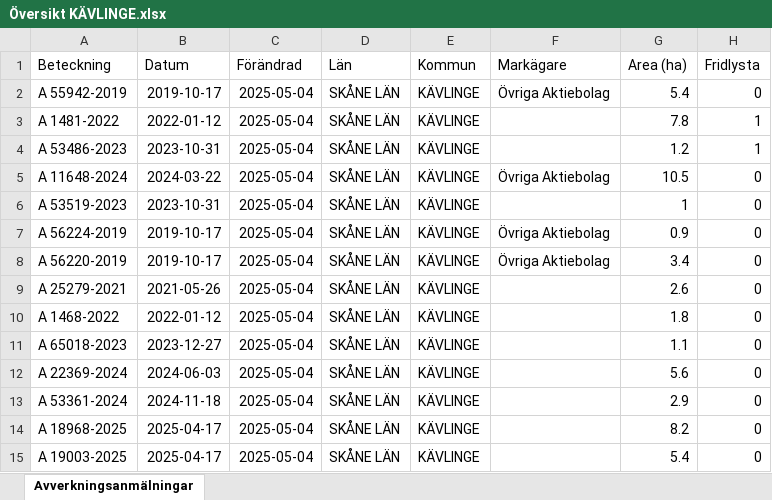
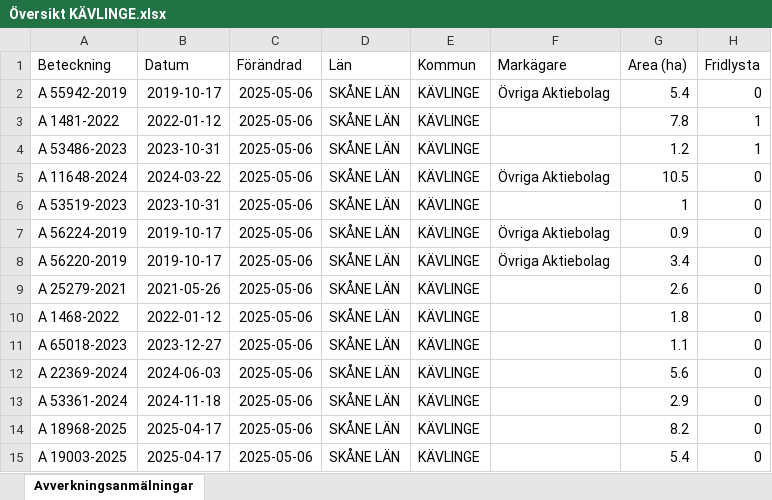
Before and after one commit to klasma/Logging_1261, an Excel workbook: Översikt KÄVLINGE.xlsx, sheet Avverkningsanmälningar, drawn as a sheet; only a part is shown; values as stored, in another font and other column widths than the file's, no borders; the diff names each change by its address in the sheet, - before the commit and + after, or states it on an @@ line.

```diff
--- a/Översikt KÄVLINGE.xlsx (sheet Avverkningsanmälningar)
+++ b/Översikt KÄVLINGE.xlsx (sheet Avverkningsanmälningar)
-C2:C15 (Förändrad): 2025-05-04
+C2:C15 (Förändrad): 2025-05-06
```
Also changed, not shown: artfynd/A 11648-2024 artfynd.xlsx, artfynd/A 1481-2022 artfynd.xlsx, 25 other files.
